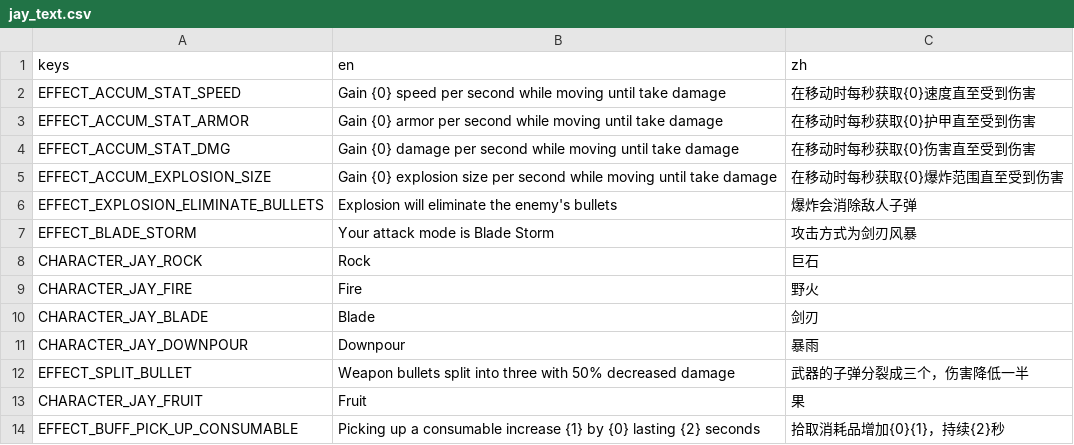
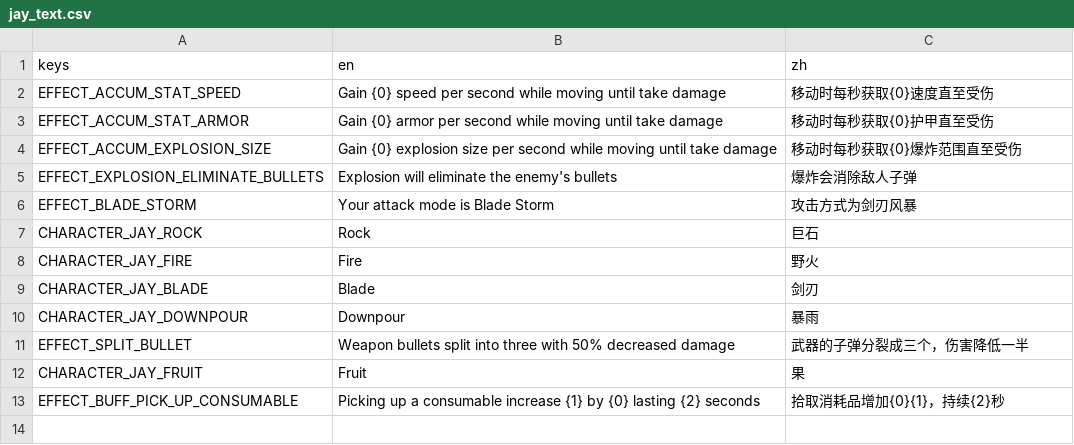
Before and after one commit to zyjzxc/Bortato, a CSV file: translations/jay_text.csv, drawn as a sheet.

```diff
--- a/translations/jay_text.csv
+++ b/translations/jay_text.csv
@@ -1,6 +1,5 @@
 keys,en,zh
-EFFECT_ACCUM_STAT_SPEED,Gain {0} speed per second while moving until take damage,在移动时每秒获取{0}速度直至受到伤害
-EFFECT_ACCUM_STAT_ARMOR,Gain {0} armor per second while moving until take damage,在移动时每秒获取{0}护甲直至受到伤害
-EFFECT_ACCUM_STAT_DMG,Gain {0} damage per second while moving until take damage,在移动时每秒获取{0}伤害直至受到伤害
-EFFECT_ACCUM_EXPLOSION_SIZE,Gain {0} explosion size per second while moving until take damage,在移动时每秒获取{0}爆炸范围直至受到伤害
+EFFECT_ACCUM_STAT_SPEED,Gain {0} speed per second while moving until take damage,移动时每秒获取{0}速度直至受伤
+EFFECT_ACCUM_STAT_ARMOR,Gain {0} armor per second while moving until take damage,移动时每秒获取{0}护甲直至受伤
+EFFECT_ACCUM_EXPLOSION_SIZE,Gain {0} explosion size per second while moving until take damage,移动时每秒获取{0}爆炸范围直至受伤
 EFFECT_EXPLOSION_ELIMINATE_BULLETS,Explosion will eliminate the enemy's bullets,爆炸会消除敌人子弹
```
Also changed, not shown: 7 other files.
